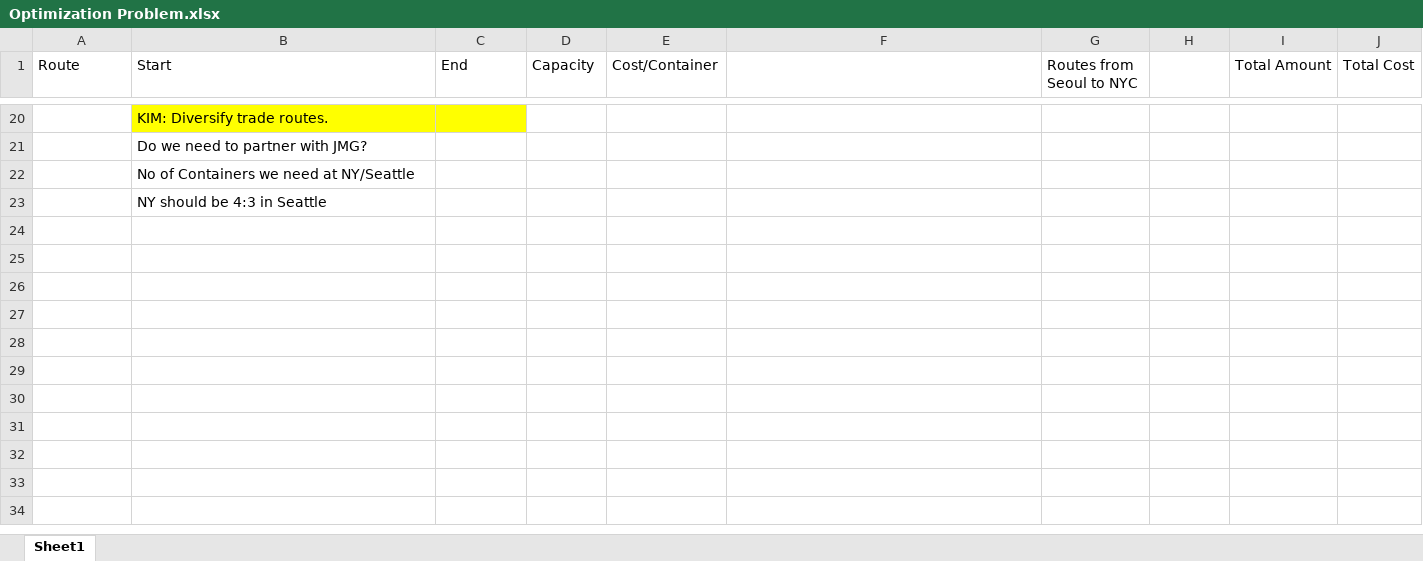
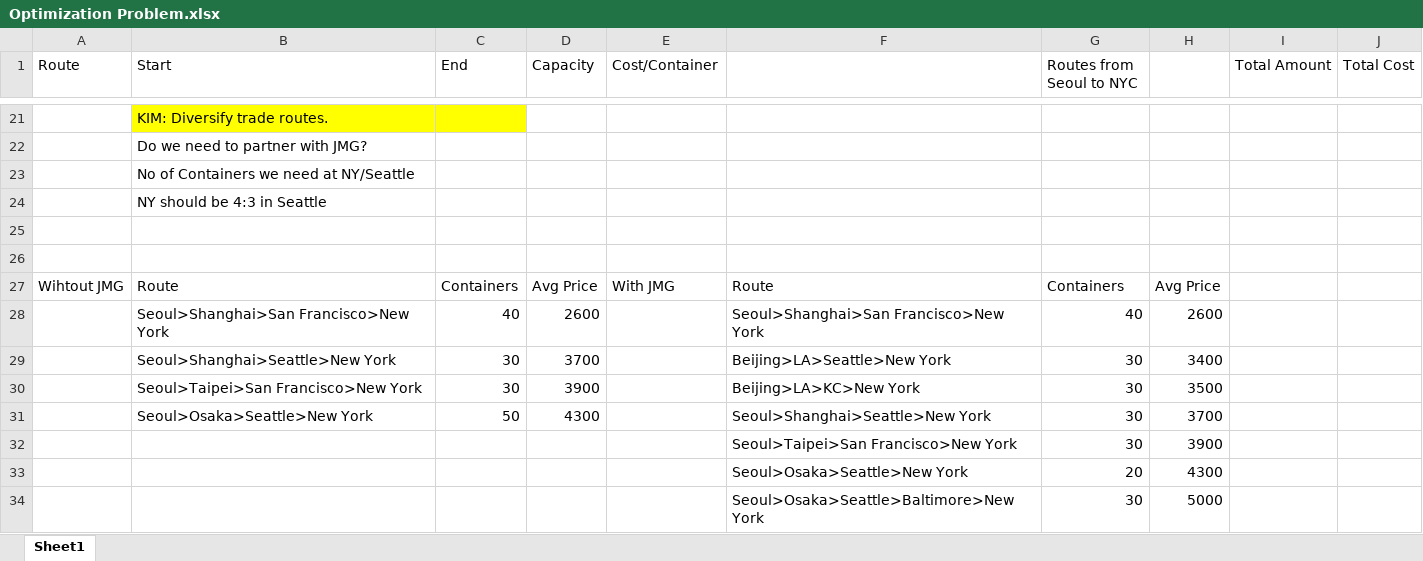
Before and after one commit to william8siew/CMGCaseStudy, an Excel workbook: Optimization Problem.xlsx, sheet Sheet1, drawn as a sheet; only a part is shown, gaps mark what is left out; values as stored, in another font and other column widths than the file's, no borders; charts and pictures not drawn; the diff covers the shown part only; the diff names each change by its address in the sheet, - before the commit and + after, or states it on an @@ line.

Commit message:
Add files via upload
Updated python script, excel data. Added slides

```diff
--- a/Optimization Problem.xlsx (sheet Sheet1)
+++ b/Optimization Problem.xlsx (sheet Sheet1)
+row 25: (empty)
+row 26: (empty)
+row 27: Wihtout JMG | Route | Containers | Avg Price | With JMG | Route | Containers | Avg Price
+row 28:  | Seoul>Shanghai>San Francisco>New York | 40 | 2600 |  | Seoul>Shanghai>San Francisco>New York | 40 | 2600
+row 29:  | Seoul>Shanghai>Seattle>New York | 30 | 3700 |  | Beijing>LA>Seattle>New York | 30 | 3400
+row 30:  | Seoul>Taipei>San Francisco>New York | 30 | 3900 |  | Beijing>LA>KC>New York | 30 | 3500
+row 31:  | Seoul>Osaka>Seattle>New York | 50 | 4300 |  | Seoul>Shanghai>Seattle>New York | 30 | 3700
+row 32:  |  |  |  |  | Seoul>Taipei>San Francisco>New York | 30 | 3900
+row 33:  |  |  |  |  | Seoul>Osaka>Seattle>New York | 20 | 4300
+row 34:  |  |  |  |  | Seoul>Osaka>Seattle>Baltimore>New York | 30 | 5000
```
Also changed, not shown: 10 added rows and 1 edited cell elsewhere in this sheet, 2 other files.
